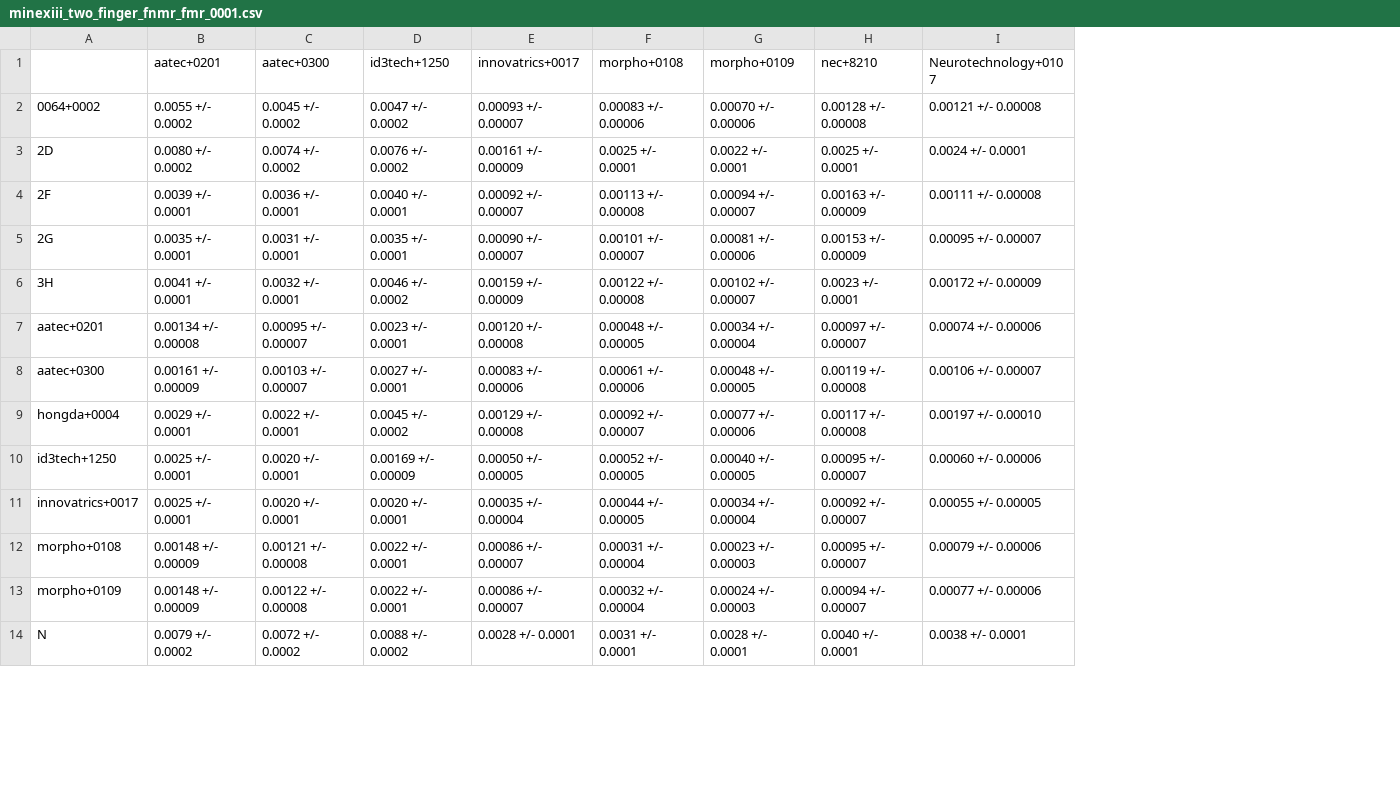
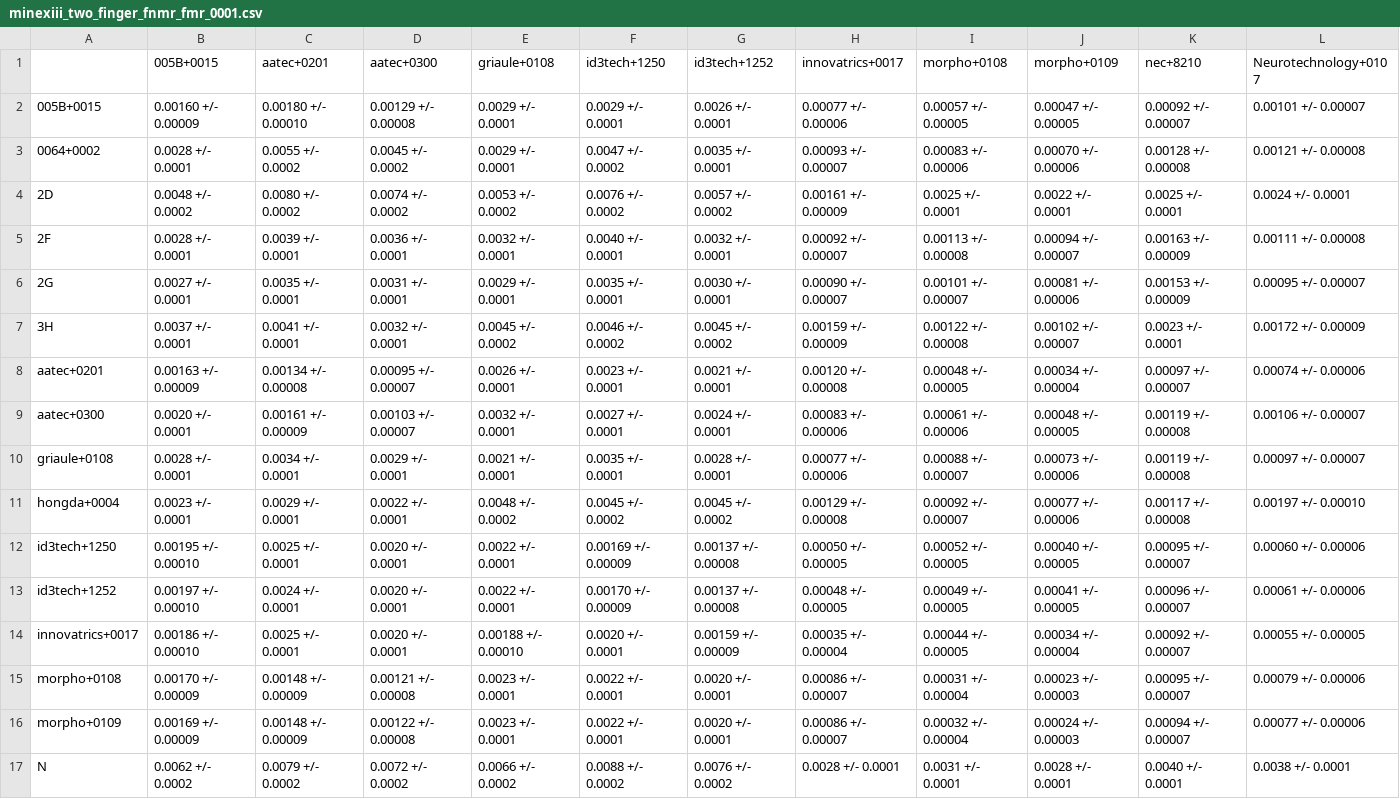
Before and after one commit to usnistgov/minex, a CSV file: results/csvs/minexiii_two_finger_fnmr_fmr_0001.csv, drawn as a sheet; only a part is shown; addresses are those after the commit; rows hold the shown columns only; the diff names each change by its address in the sheet, - before the commit and + after, or states it on an @@ line.

```diff
--- a/results/csvs/minexiii_two_finger_fnmr_fmr_0001.csv
+++ b/results/csvs/minexiii_two_finger_fnmr_fmr_0001.csv
+column B (005B+0015), rows 3-9: 0.0028 +/- 0.0001 | 0.0048 +/- 0.0002 | 0.0028 +/- 0.0001 | 0.0027 +/- 0.0001 | 0.0037 +/- 0.0001 | 0.00163 +/- 0.00009 | 0.0020 +/- 0.0001; rows 11-12: 0.0023 +/- 0.0001 | 0.00195 +/- 0.00010; rows 14-17: 0.00186 +/- 0.00010 | 0.00170 +/- 0.00009 | 0.00169 +/- 0.00009 | 0.0062 +/- 0.0002
+column E (griaule+0108), rows 3-9: 0.0029 +/- 0.0001 | 0.0053 +/- 0.0002 | 0.0032 +/- 0.0001 | 0.0029 +/- 0.0001 | 0.0045 +/- 0.0002 | 0.0026 +/- 0.0001 | 0.0032 +/- 0.0001; rows 11-12: 0.0048 +/- 0.0002 | 0.0022 +/- 0.0001; rows 14-17: 0.00188 +/- 0.00010 | 0.0023 +/- 0.0001 | 0.0023 +/- 0.0001 | 0.0066 +/- 0.0002
+column G (id3tech+1252), rows 3-9: 0.0035 +/- 0.0001 | 0.0057 +/- 0.0002 | 0.0032 +/- 0.0001 | 0.0030 +/- 0.0001 | 0.0045 +/- 0.0002 | 0.0021 +/- 0.0001 | 0.0024 +/- 0.0001; rows 11-12: 0.0045 +/- 0.0002 | 0.00137 +/- 0.00008; rows 14-17: 0.00159 +/- 0.00009 | 0.0020 +/- 0.0001 | 0.0020 +/- 0.0001 | 0.0076 +/- 0.0002
+row 2: 005B+0015 | 0.00160 +/- 0.00009 | 0.00180 +/- 0.00010 | 0.00129 +/- 0.00008 | 0.0029 +/- 0.0001 | 0.0029 +/- 0.0001 | 0.0026 +/- 0.0001 | 0.00077 +/- 0.00006 | 0.00057 +/- 0.00005 | 0.00047 +/- 0.00005 | 0.00092 +/- 0.00007 | 0.00101 +/- 0.00007
+row 10: griaule+0108 | 0.0028 +/- 0.0001 | 0.0034 +/- 0.0001 | 0.0029 +/- 0.0001 | 0.0021 +/- 0.0001 | 0.0035 +/- 0.0001 | 0.0028 +/- 0.0001 | 0.00077 +/- 0.00006 | 0.00088 +/- 0.00007 | 0.00073 +/- 0.00006 | 0.00119 +/- 0.00008 | 0.00097 +/- 0.00007
+row 13: id3tech+1252 | 0.00197 +/- 0.00010 | 0.0024 +/- 0.0001 | 0.0020 +/- 0.0001 | 0.0022 +/- 0.0001 | 0.00170 +/- 0.00009 | 0.00137 +/- 0.00008 | 0.00048 +/- 0.00005 | 0.00049 +/- 0.00005 | 0.00041 +/- 0.00005 | 0.00096 +/- 0.00007 | 0.00061 +/- 0.00006
```
Also changed, not shown: results/csvs/minexiii_two_finger_fnmr_fmr_01.csv.
